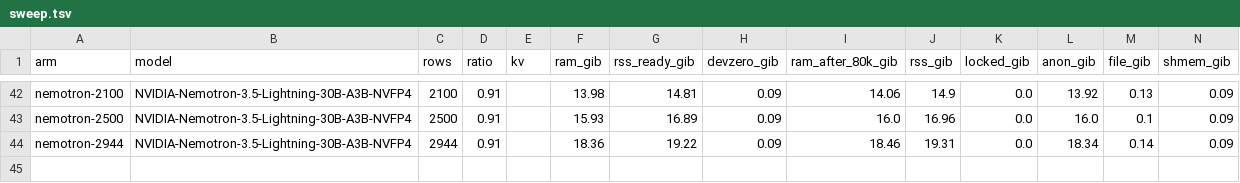
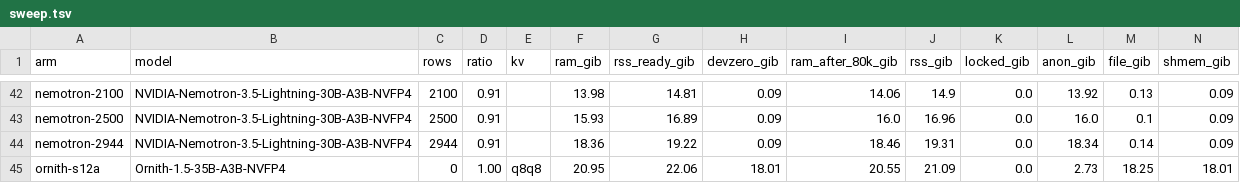
Before and after one commit to lucaspirola/FreeToken, a TSV file: tasks/exclusive-expert-ram/results/sweep.tsv, drawn as a sheet; only a part is shown, gaps mark what is left out; rows hold the shown columns only; the diff names each change by its address in the sheet, - before the commit and + after, or states it on an @@ line.

```diff
--- a/tasks/exclusive-expert-ram/results/sweep.tsv
+++ b/tasks/exclusive-expert-ram/results/sweep.tsv
+row 45: ornith-s12a | Ornith-1.5-35B-A3B-NVFP4 | 0 | 1.00 | q8q8 | 20.95 | 22.06 | 18.01 | 20.55 | 21.09 | 0.0 | 2.73 | 18.25 | 18.01
```
Also changed, not shown: 13 other files.
